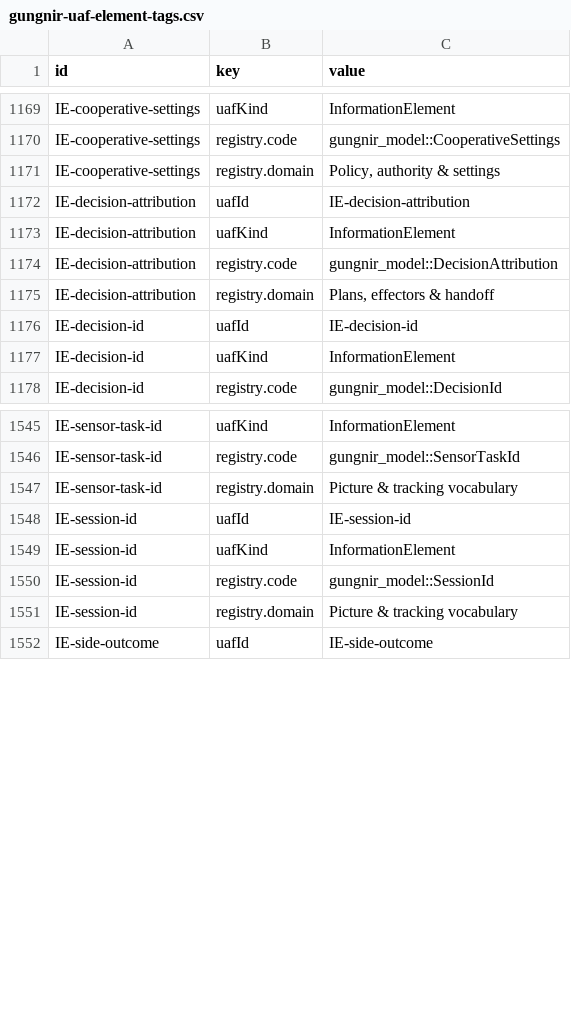
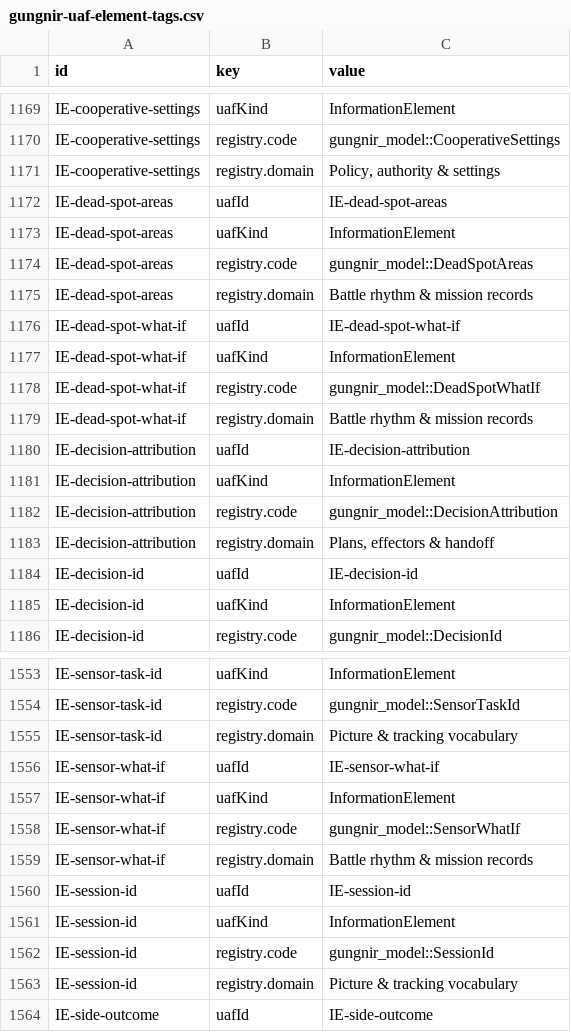
Before and after one commit to WayneRoessling/gungnir, a CSV file: docs/architecture/uaf/exports/gungnir-uaf-element-tags.csv, drawn as a sheet; only a part is shown, gaps mark what is left out.

```diff
--- a/docs/architecture/uaf/exports/gungnir-uaf-element-tags.csv
+++ b/docs/architecture/uaf/exports/gungnir-uaf-element-tags.csv
@@ -1171,2 +1171,10 @@ IE-cooperative-settings,registry.code,gungnir_model::CooperativeSettings
 IE-cooperative-settings,registry.domain,"Policy, authority & settings"
+IE-dead-spot-areas,uafId,IE-dead-spot-areas
+IE-dead-spot-areas,uafKind,InformationElement
+IE-dead-spot-areas,registry.code,gungnir_model::DeadSpotAreas
+IE-dead-spot-areas,registry.domain,Battle rhythm & mission records
+IE-dead-spot-what-if,uafId,IE-dead-spot-what-if
+IE-dead-spot-what-if,uafKind,InformationElement
+IE-dead-spot-what-if,registry.code,gungnir_model::DeadSpotWhatIf
+IE-dead-spot-what-if,registry.domain,Battle rhythm & mission records
 IE-decision-attribution,uafId,IE-decision-attribution
@@ -1547,2 +1555,6 @@ IE-sensor-task-id,registry.code,gungnir_model::SensorTaskId
 IE-sensor-task-id,registry.domain,Picture & tracking vocabulary
+IE-sensor-what-if,uafId,IE-sensor-what-if
+IE-sensor-what-if,uafKind,InformationElement
+IE-sensor-what-if,registry.code,gungnir_model::SensorWhatIf
+IE-sensor-what-if,registry.domain,Battle rhythm & mission records
 IE-session-id,uafId,IE-session-id
```
Also changed, not shown: docs/architecture/uaf/exports/gungnir-uaf-elements.csv, 36 other files.
